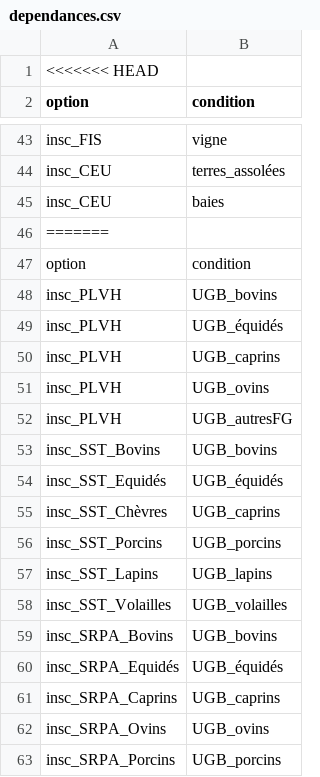
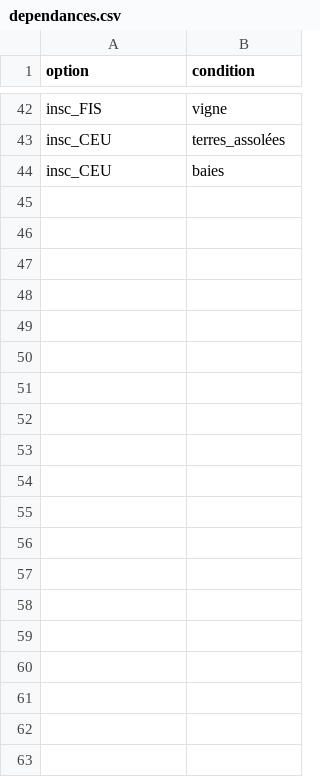
Before and after one commit to sca-opdir/checklist-controle, a CSV file: data/dependances.csv, drawn as a sheet; only a part is shown, gaps mark what is left out; the diff covers the shown part only.

```diff
--- a/data/dependances.csv
+++ b/data/dependances.csv
@@ -1,2 +1 @@
-<<<<<<< HEAD
 option;condition
@@ -45,19 +44 @@ insc_CEU;terres_assolées
 insc_CEU;baies
-=======
-option;condition
-insc_PLVH;UGB_bovins
-insc_PLVH;UGB_équidés
-insc_PLVH;UGB_caprins
-insc_PLVH;UGB_ovins
-insc_PLVH;UGB_autresFG
-insc_SST_Bovins;UGB_bovins
-insc_SST_Equidés;UGB_équidés
-insc_SST_Chèvres;UGB_caprins
-insc_SST_Porcins;UGB_porcins
-insc_SST_Lapins;UGB_lapins
-insc_SST_Volailles;UGB_volailles
-insc_SRPA_Bovins;UGB_bovins
-insc_SRPA_Equidés;UGB_équidés
-insc_SRPA_Caprins;UGB_caprins
-insc_SRPA_Ovins;UGB_ovins
-insc_SRPA_Porcins;UGB_porcins
```
Also changed, not shown: 28 removed rows elsewhere in this file.
